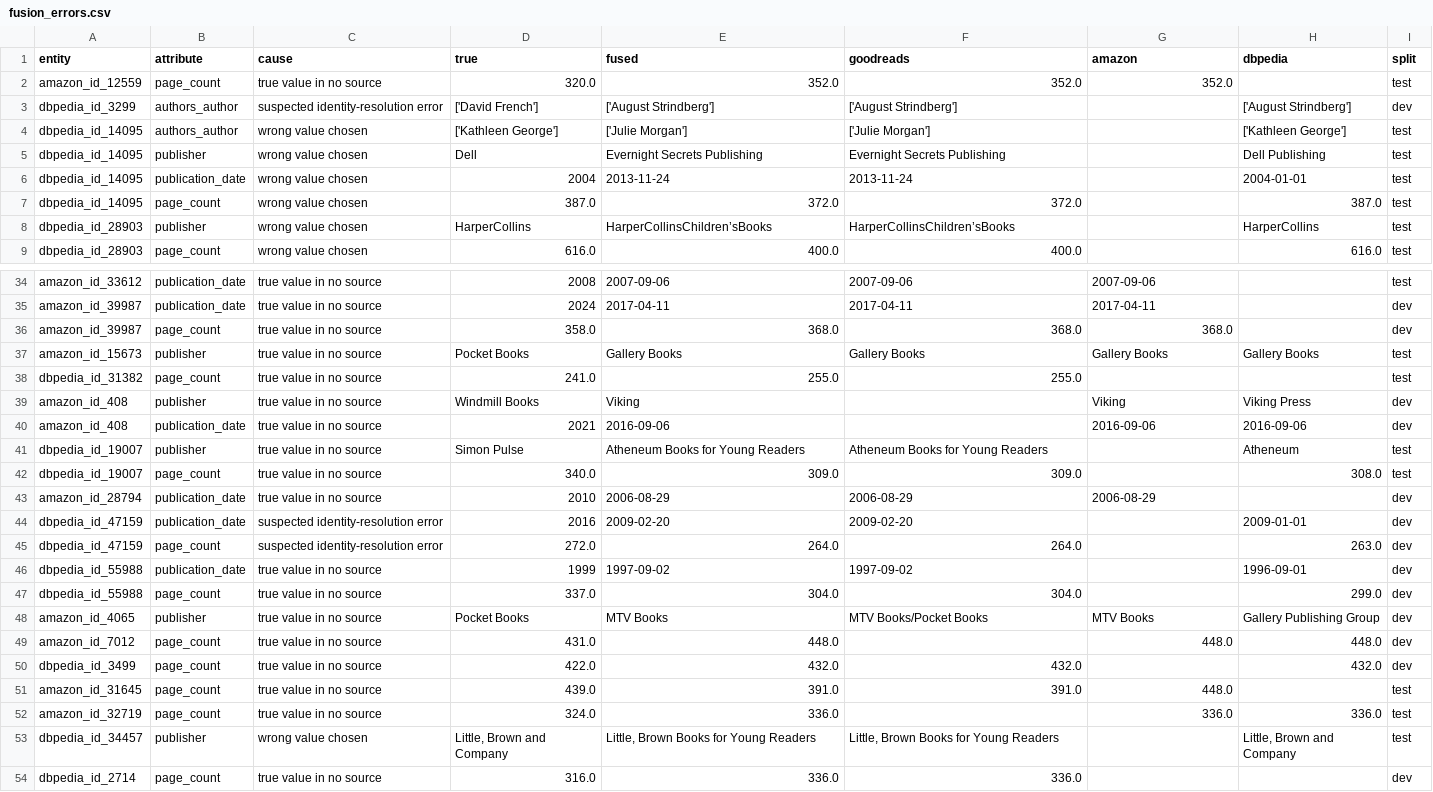
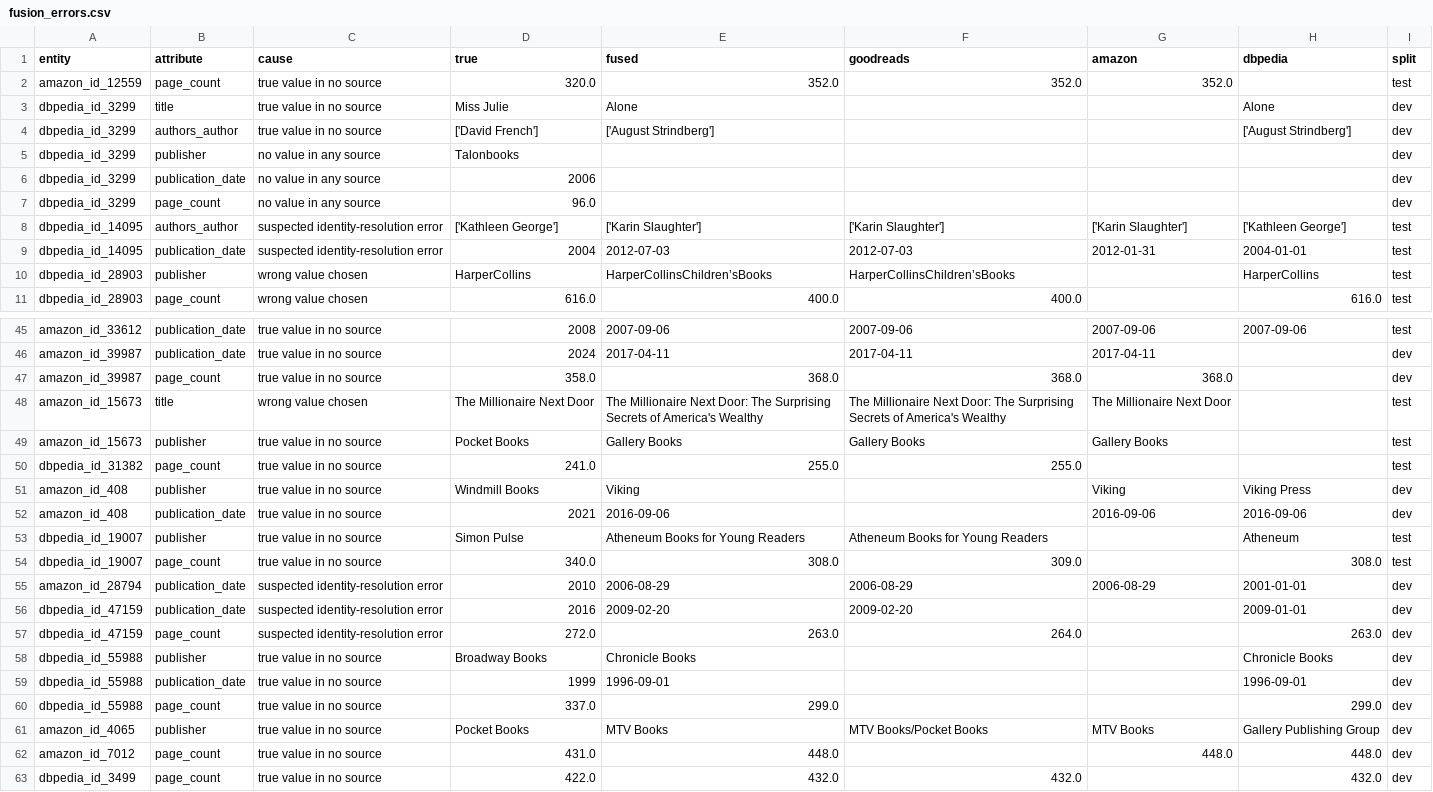
Before and after one commit to Web-Data-Integration-Team/Books-Data-Integration, a CSV file: data/output/data_fusion/fusion_errors.csv, drawn as a sheet; only a part is shown, gaps mark what is left out; the shorter side is filled out with more unchanged rows; removed rows and columns are numbered as before the commit, all else as after; the diff covers the shown part only; the diff names each change by its address in the sheet, - before the commit and + after, or states it on an @@ line.

Commit message:
Enhance and refactor publisher normalization

```diff
--- a/data/output/data_fusion/fusion_errors.csv
+++ b/data/output/data_fusion/fusion_errors.csv
+row 3: dbpedia_id_3299 | title | true value in no source | Miss Julie | Alone |  |  | Alone | dev
-C4 (cause): suspected identity-resolution error
+C4 (cause): true value in no source
-F4 (goodreads): ['August Strindberg']
+F4 (goodreads): (empty)
+row 5: dbpedia_id_3299 | publisher | no value in any source | Talonbooks |  |  |  |  | dev
+row 6: dbpedia_id_3299 | publication_date | no value in any source | 2006 |  |  |  |  | dev
+row 7: dbpedia_id_3299 | page_count | no value in any source | 96.0 |  |  |  |  | dev
-C8 (cause): wrong value chosen
+C8 (cause): suspected identity-resolution error
-E8 (fused): ['Julie Morgan']
+E8 (fused): ['Karin Slaughter']
-F8 (goodreads): ['Julie Morgan']
+F8 (goodreads): ['Karin Slaughter']
-G8 (amazon): (empty)
+G8 (amazon): ['Karin Slaughter']
-row 5: dbpedia_id_14095 | publisher | wrong value chosen | Dell | Evernight Secrets Publishing | Evernight Secrets Publishing |  | Dell Publishing | test
-C9 (cause): wrong value chosen
+C9 (cause): suspected identity-resolution error
-E9 (fused): 2013-11-24
+E9 (fused): 2012-07-03
-F9 (goodreads): 2013-11-24
+F9 (goodreads): 2012-07-03
-G9 (amazon): (empty)
+G9 (amazon): 2012-01-31
-row 7: dbpedia_id_14095 | page_count | wrong value chosen | 387.0 | 372.0 | 372.0 |  | 387.0 | test
-H45 (dbpedia): (empty)
+H45 (dbpedia): 2007-09-06
+row 48: amazon_id_15673 | title | wrong value chosen | The Millionaire Next Door | The Millionaire Next Door: The Surprising Secrets of America's Wealthy | The Millionaire Next Door: The Surprising Secrets of America's Wealthy | The Millionaire Next Door |  | test
-H49 (dbpedia): Gallery Books
+H49 (dbpedia): (empty)
-E54 (fused): 309.0
+E54 (fused): 308.0
-C55 (cause): true value in no source
+C55 (cause): suspected identity-resolution error
-H55 (dbpedia): (empty)
+H55 (dbpedia): 2001-01-01
-E57 (fused): 264.0
+E57 (fused): 263.0
+row 58: dbpedia_id_55988 | publisher | true value in no source | Broadway Books | Chronicle Books |  |  | Chronicle Books | dev
-E59 (fused): 1997-09-02
+E59 (fused): 1996-09-01
-F59 (goodreads): 1997-09-02
+F59 (goodreads): (empty)
-E60 (fused): 304.0
+E60 (fused): 299.0
-F60 (goodreads): 304.0
+F60 (goodreads): (empty)
```
Also changed, not shown: 10 added rows, 1 removed row and 12 edited cells elsewhere in this file, data/correspondences/goodreads_amazon.csv, data/output/data_fusion/function_grid_dev.csv, 19 other files.
